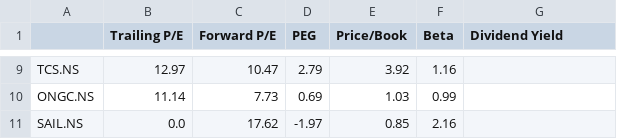
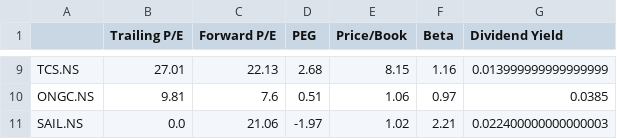
Before and after one commit to AYUSHOPSHARMA/wealthadvisory, a CSV file: static/Portfolio_Tracker/Daily_Data/Portfolio/Nifty100_Portfolio_Asset_Fundis.csv, drawn as a sheet; only a part is shown, gaps mark what is left out; the diff covers the shown part only; the diff names each change by its address in the sheet, - before the commit and + after, or states it on an @@ line.

```diff
--- a/static/Portfolio_Tracker/Daily_Data/Portfolio/Nifty100_Portfolio_Asset_Fundis.csv
+++ b/static/Portfolio_Tracker/Daily_Data/Portfolio/Nifty100_Portfolio_Asset_Fundis.csv
-B9 (Trailing P/E): 12.97
+B9 (Trailing P/E): 27.01
-C9 (Forward P/E): 10.47
+C9 (Forward P/E): 22.13
-D9 (PEG): 2.79
+D9 (PEG): 2.68
-E9 (Price/Book): 3.92
+E9 (Price/Book): 8.15
-G9 (Dividend Yield): (empty)
+G9 (Dividend Yield): 0.013999999999999999
-B10 (Trailing P/E): 11.14
+B10 (Trailing P/E): 9.81
-C10 (Forward P/E): 7.73
+C10 (Forward P/E): 7.6
-D10 (PEG): 0.69
+D10 (PEG): 0.51
-E10 (Price/Book): 1.03
+E10 (Price/Book): 1.06
-F10 (Beta): 0.99
+F10 (Beta): 0.97
-G10 (Dividend Yield): (empty)
+G10 (Dividend Yield): 0.0385
-C11 (Forward P/E): 17.62
+C11 (Forward P/E): 21.06
-E11 (Price/Book): 0.85
+E11 (Price/Book): 1.02
-F11 (Beta): 2.16
+F11 (Beta): 2.21
-G11 (Dividend Yield): (empty)
+G11 (Dividend Yield): 0.022400000000000003
```
Also changed, not shown: 32 edited cells elsewhere in this file, static/Portfolio_Tracker/Daily_Data/Portfolio/My_Portfolio_Asset_Fundis.csv, 36 other files.
